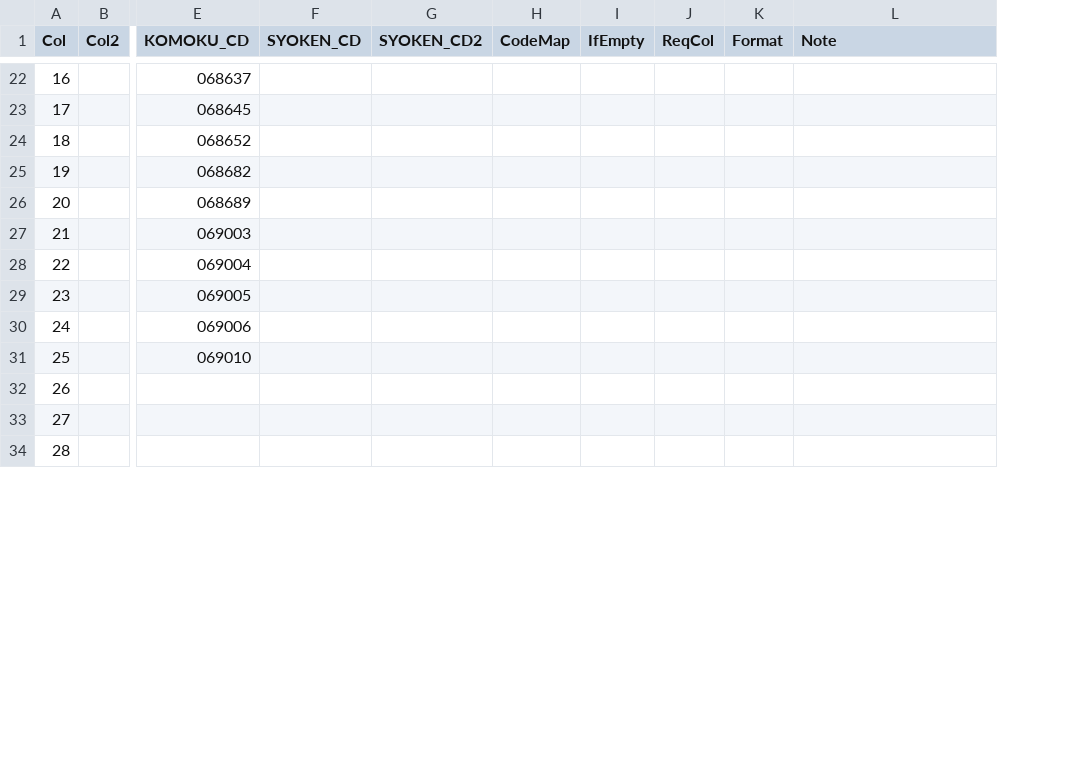
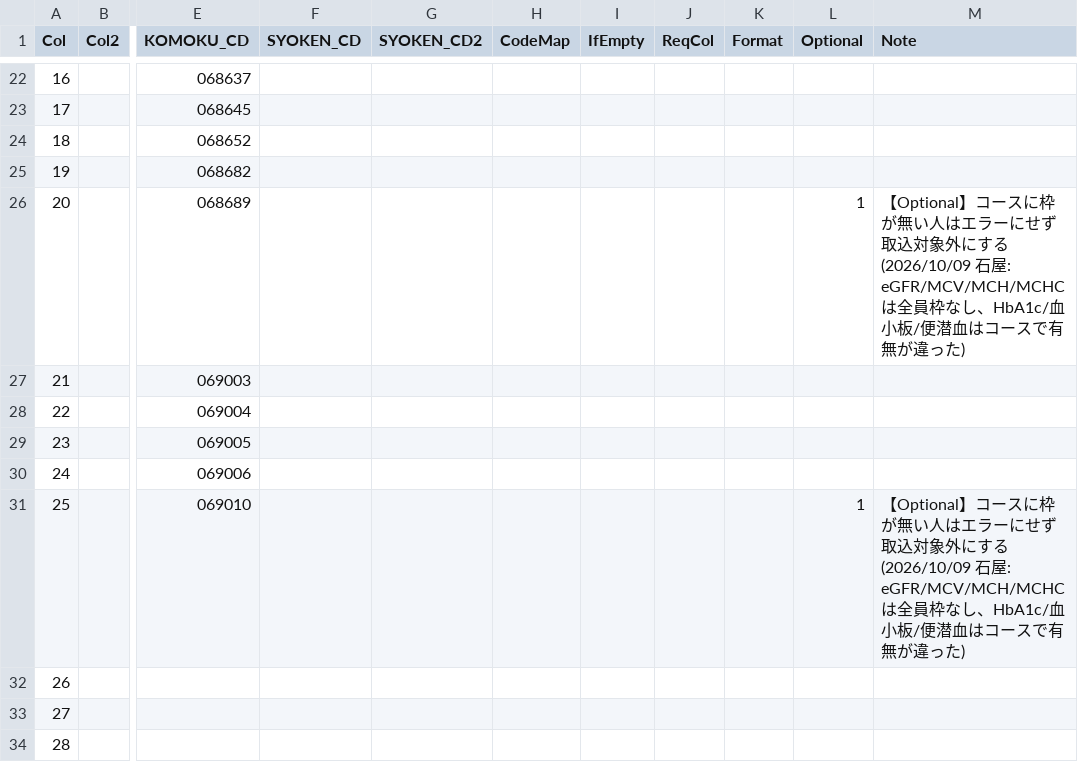
Before and after one commit to k09031473370/medcheck, a CSV file: kenshin-navi-tool/form/mapping_srl53.csv, drawn as a sheet; only a part is shown, gaps mark what is left out; addresses are those after the commit; the diff covers the shown part only; the diff names each change by its address in the sheet, - before the commit and + after, or states it on an @@ line.

```diff
--- a/kenshin-navi-tool/form/mapping_srl53.csv
+++ b/kenshin-navi-tool/form/mapping_srl53.csv
+column L (Optional), rows 26-31: 1 |  |  |  |  | 1
-M26 (Note): (empty)
+M26 (Note): 【Optional】コースに枠が無い人はエラーにせず取込対象外にする (2026/10/09 石屋: eGFR/MCV/MCH/MCHCは全員枠なし、HbA1c/血小板/便潜血はコースで有無が違った)
-M31 (Note): (empty)
+M31 (Note): 【Optional】コースに枠が無い人はエラーにせず取込対象外にする (2026/10/09 石屋: eGFR/MCV/MCH/MCHCは全員枠なし、HbA1c/血小板/便潜血はコースで有無が違った)
```
Also changed, not shown: 6 edited cells elsewhere in this file, 1 other file.
